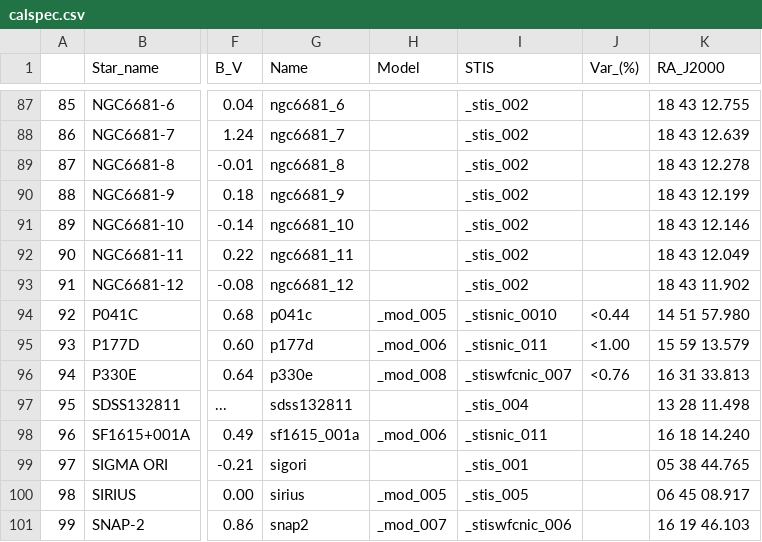
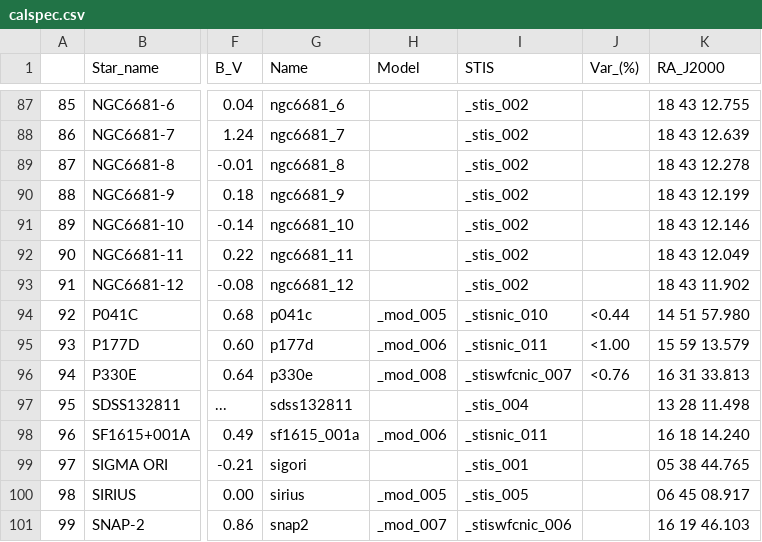
Before and after one commit to LSSTDESC/getCalspec, a CSV file: calspec_data/calspec.csv, drawn as a sheet; only a part is shown, gaps mark what is left out; the diff names each change by its address in the sheet, - before the commit and + after, or states it on an @@ line.

Commit message:
typo in P041C

```diff
--- a/calspec_data/calspec.csv
+++ b/calspec_data/calspec.csv
-I94 (STIS): _stisnic_0010
+I94 (STIS): _stisnic_010
```
